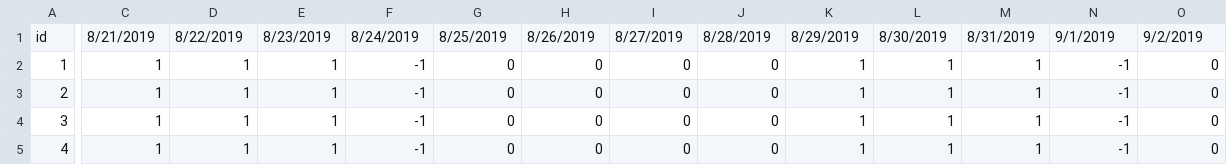
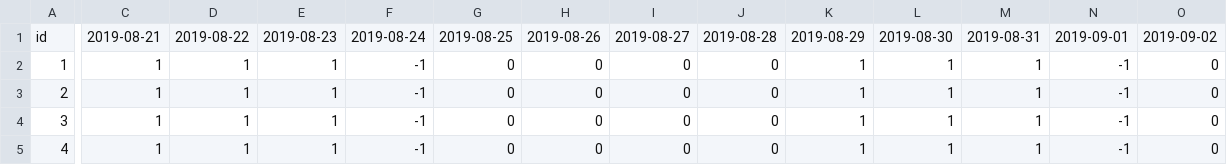
Before and after one commit to Tuan-Tran-Ngoc/serverBKU, a CSV file: data/schedule.csv, drawn as a sheet; only a part is shown, gaps mark what is left out; the diff covers the shown part only; the diff names each change by its address in the sheet, - before the commit and + after, or states it on an @@ line.

```diff
--- a/data/schedule.csv
+++ b/data/schedule.csv
-C1: 8/21/2019
+C1: 2019-08-21
-D1: 8/22/2019
+D1: 2019-08-22
-E1: 8/23/2019
+E1: 2019-08-23
-F1: 8/24/2019
+F1: 2019-08-24
-G1: 8/25/2019
+G1: 2019-08-25
-H1: 8/26/2019
+H1: 2019-08-26
-I1: 8/27/2019
+I1: 2019-08-27
-J1: 8/28/2019
+J1: 2019-08-28
-K1: 8/29/2019
+K1: 2019-08-29
-L1: 8/30/2019
+L1: 2019-08-30
-M1: 8/31/2019
+M1: 2019-08-31
-N1: 9/1/2019
+N1: 2019-09-01
-O1: 9/2/2019
+O1: 2019-09-02
```
Also changed, not shown: 18 edited cells elsewhere in this file, data/event.csv, data/staff.csv, 11 other files.
